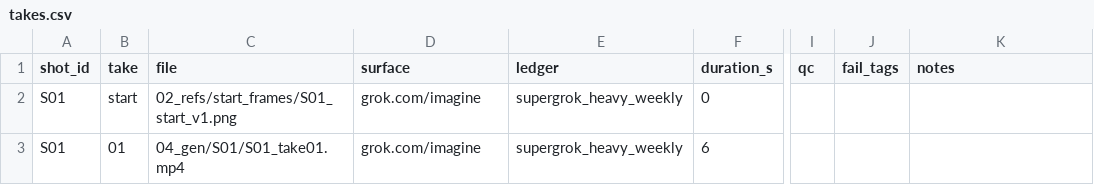
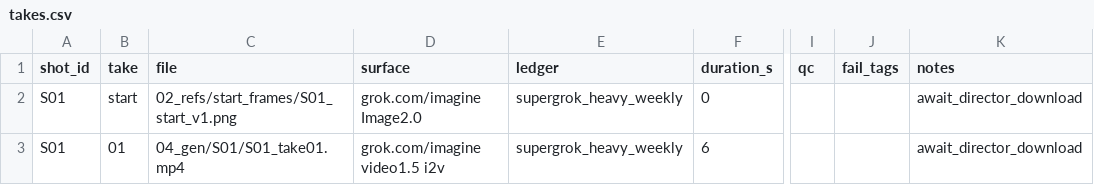
Before and after one commit to JanUrbanik/ai-film-production-system, a CSV file: 08_Projects/smoke_imagine_v1/09_qc_log/takes.csv, drawn as a sheet; only a part is shown, gaps mark what is left out; the diff names each change by its address in the sheet, - before the commit and + after, or states it on an @@ line.

Commit message:
feat(phase-b): initialize smoke_imagine_v1 pack for SuperGrok Heavy
Freeze brief/bibles/shot-script/packet/ledger/operator checklist and
IMAGINE_SMOKE_20260809 report. Awaiting Director Image 2.0 still + I2V
downloads (no API).

Co-Authored-By: Oz <oz-agent@warp.dev>

```diff
--- a/08_Projects/smoke_imagine_v1/09_qc_log/takes.csv
+++ b/08_Projects/smoke_imagine_v1/09_qc_log/takes.csv
-D2 (surface): grok.com/imagine
+D2 (surface): grok.com/imagine Image2.0
-K2:K3 (notes): (empty)
+K2:K3 (notes): await_director_download
-D3 (surface): grok.com/imagine
+D3 (surface): grok.com/imagine video1.5 i2v
```
Also changed, not shown: 14 other files.
